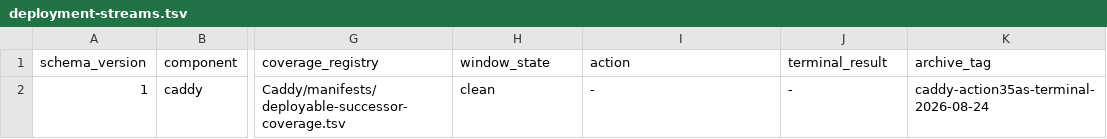
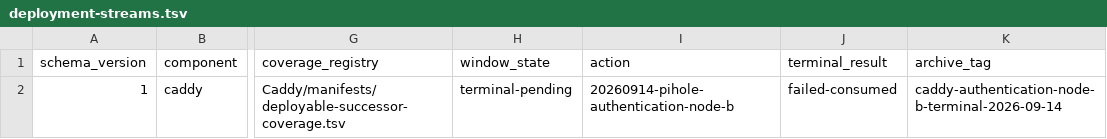
Before and after one commit to Racerx323/homelab-server-configs, a TSV file: Caddy/manifests/deployment-streams.tsv, drawn as a sheet; only a part is shown, gaps mark what is left out; the diff names each change by its address in the sheet, - before the commit and + after, or states it on an @@ line.

```diff
--- a/Caddy/manifests/deployment-streams.tsv
+++ b/Caddy/manifests/deployment-streams.tsv
-H2 (window_state): clean
+H2 (window_state): terminal-pending
-I2 (action): -
+I2 (action): 20260914-pihole-authentication-node-b
-J2 (terminal_result): -
+J2 (terminal_result): failed-consumed
-K2 (archive_tag): caddy-action35as-terminal-2026-08-24
+K2 (archive_tag): caddy-authentication-node-b-terminal-2026-09-14
```
Also changed, not shown: Caddy/manifests/manifest-lifecycle.tsv, Caddy/manifests/production-artifacts.tsv, 42 other files.
